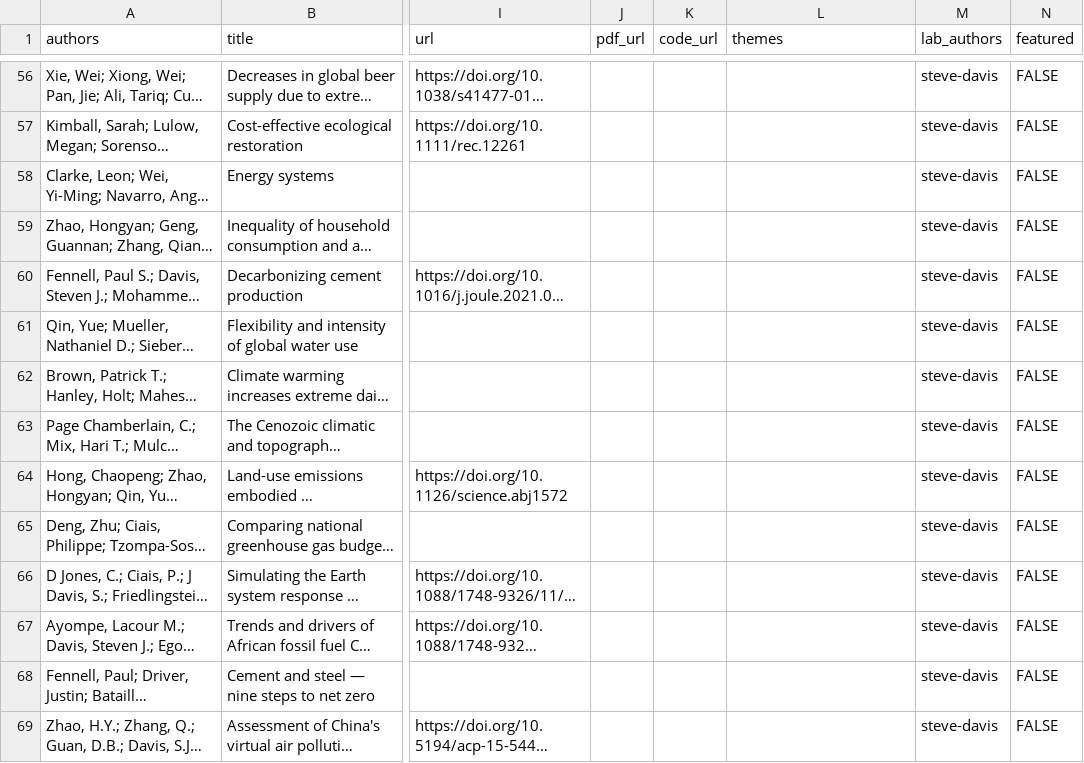
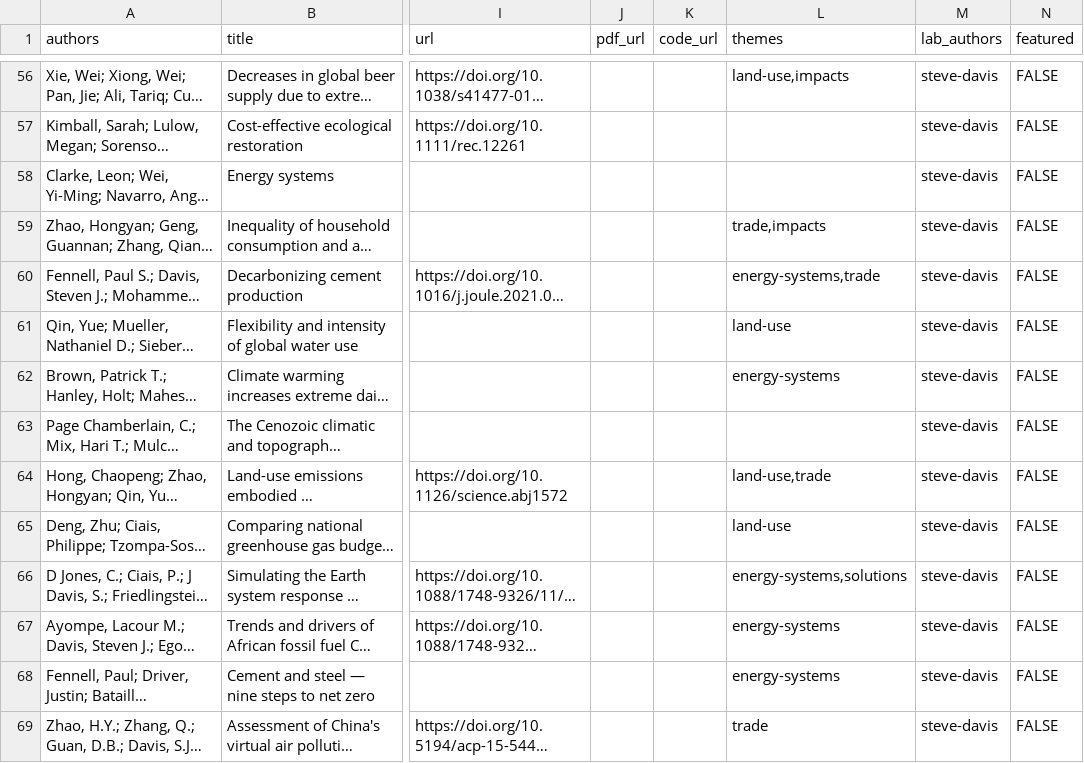
Before and after one commit to Sustainable-Solutions-Lab/SustainableSolutions, a CSV file: templates/publications-from-scholar.csv, drawn as a sheet; only a part is shown, gaps mark what is left out; long unchanged cells end in …; the diff covers the shown part only; the diff names each change by its address in the sheet, - before the commit and + after, or states it on an @@ line.

```diff
--- a/templates/publications-from-scholar.csv
+++ b/templates/publications-from-scholar.csv
-L56 (themes): (empty)
+L56 (themes): land-use,impacts
-L59 (themes): (empty)
+L59 (themes): trade,impacts
-L60 (themes): (empty)
+L60 (themes): energy-systems,trade
-L61 (themes): (empty)
+L61 (themes): land-use
-L62 (themes): (empty)
+L62 (themes): energy-systems
-L64 (themes): (empty)
+L64 (themes): land-use,trade
-L65 (themes): (empty)
+L65 (themes): land-use
-L66 (themes): (empty)
+L66 (themes): energy-systems,solutions
-L67:L68 (themes): (empty)
+L67:L68 (themes): energy-systems
-L69 (themes): (empty)
+L69 (themes): trade
```
Also changed, not shown: 154 edited cells elsewhere in this file, 4 other files.
